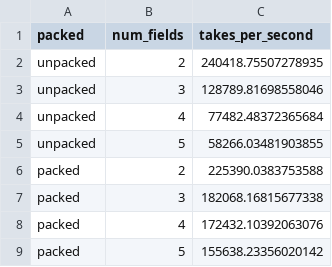
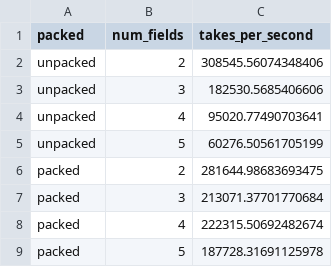
Before and after one commit to lancedb/lance-research, a CSV file: file_2_1/experiments/random-take/packed_take.csv, drawn as a sheet.

```diff
--- a/file_2_1/experiments/random-take/packed_take.csv
+++ b/file_2_1/experiments/random-take/packed_take.csv
@@ -1,9 +1,9 @@
 packed,num_fields,takes_per_second
-unpacked,2,240418.75507278935
-unpacked,3,128789.81698558046
-unpacked,4,77482.48372365684
-unpacked,5,58266.03481903855
-packed,2,225390.0383753588
-packed,3,182068.16815677338
-packed,4,172432.10392063076
-packed,5,155638.23356020142
+unpacked,2,308545.56074348406
+unpacked,3,182530.5685406606
+unpacked,4,95020.77490703641
+unpacked,5,60276.50561705199
+packed,2,281644.98683693475
+packed,3,213071.37701770684
+packed,4,222315.50692482674
+packed,5,187728.31691125978
```
Also changed, not shown: file_2_1/experiments/random-take/lance_full_scan.csv, file_2_1/experiments/random-take/parquet_full_scan.csv, 4 other files.
